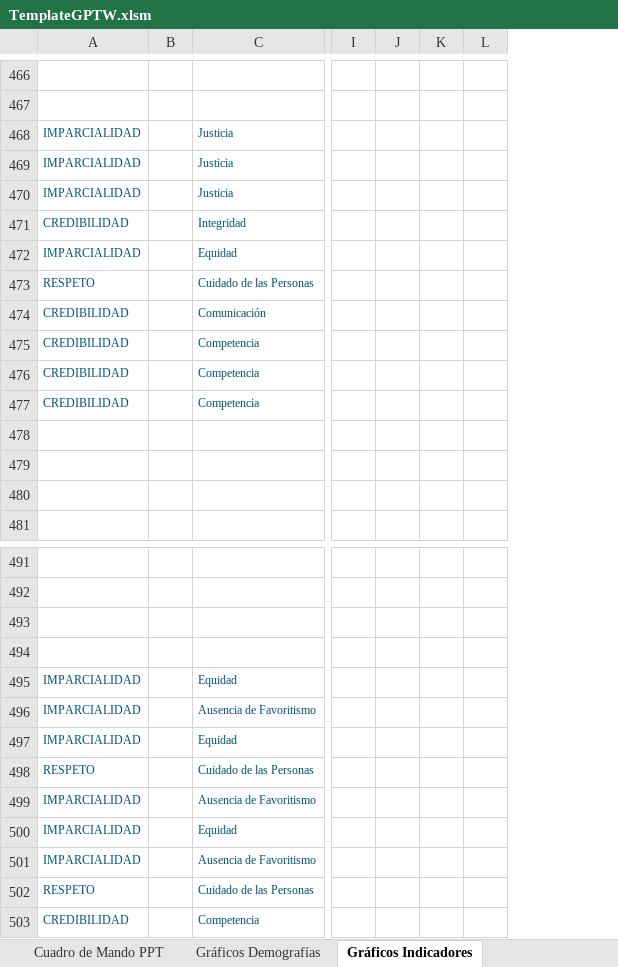
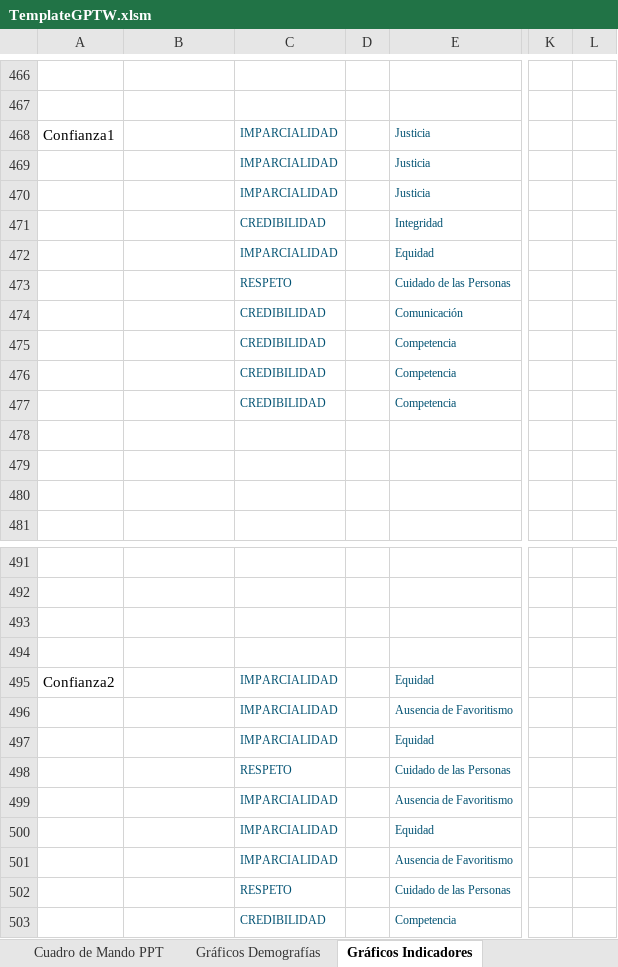
Before and after one commit to gino08/excelMacro, an Excel workbook: TemplateGPTW.xlsm, sheet Gráficos Indicadores, drawn as a sheet; only a part is shown, gaps mark what is left out; values as stored, in another font and other column widths than the file's, no borders; charts and pictures and conditional formats not drawn; removed rows and columns are numbered as before the commit, all else as after; the diff names each change by its address in the sheet, - before the commit and + after, or states it on an @@ line.

Commit message:
Nombres graficos columna A
Se agregaron los nombres de los gráficos en la columna A en la solapa de gráficos de indicadores

```diff
--- a/TemplateGPTW.xlsm (sheet Gráficos Indicadores)
+++ b/TemplateGPTW.xlsm (sheet Gráficos Indicadores)
+column A, row 468: Confianza1; row 495: Confianza2
+column C, rows 468-477: IMPARCIALIDAD | IMPARCIALIDAD | IMPARCIALIDAD | CREDIBILIDAD | IMPARCIALIDAD | RESPETO | CREDIBILIDAD | CREDIBILIDAD | CREDIBILIDAD | CREDIBILIDAD; rows 495-503: IMPARCIALIDAD | IMPARCIALIDAD | IMPARCIALIDAD | RESPETO | IMPARCIALIDAD | IMPARCIALIDAD | IMPARCIALIDAD | RESPETO | CREDIBILIDAD
-column J, empty
-column K, empty
-B468:B470: IMPARCIALIDAD
+B468:B470: (empty)
-B471: CREDIBILIDAD
+B471: (empty)
-B472: IMPARCIALIDAD
+B472: (empty)
-B473: RESPETO
+B473: (empty)
-B474:B477: CREDIBILIDAD
+B474:B477: (empty)
-B495:B497: IMPARCIALIDAD
+B495:B497: (empty)
-B498: RESPETO
+B498: (empty)
-B499:B501: IMPARCIALIDAD
+B499:B501: (empty)
-B502: RESPETO
+B502: (empty)
-B503: CREDIBILIDAD
+B503: (empty)
```
Also changed, not shown: charts or pictures.
